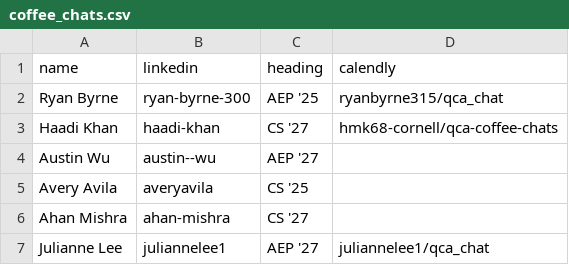
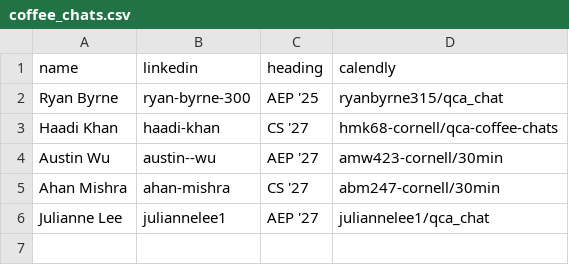
Before and after one commit to Cornell-QCA/website, a CSV file: public/data/csv/coffee_chats.csv, drawn as a sheet.

```diff
--- a/public/data/csv/coffee_chats.csv
+++ b/public/data/csv/coffee_chats.csv
@@ -3,5 +3,4 @@ Ryan Byrne,ryan-byrne-300,AEP '25,ryanbyrne315/qca_chat
 Haadi Khan,haadi-khan,CS '27,hmk68-cornell/qca-coffee-chats
-Austin Wu,austin--wu,AEP '27,
-Avery Avila,averyavila,CS '25,
-Ahan Mishra,ahan-mishra,CS '27,
+Austin Wu,austin--wu,AEP '27,amw423-cornell/30min
+Ahan Mishra,ahan-mishra,CS '27,abm247-cornell/30min
 Julianne Lee,juliannelee1,AEP '27,juliannelee1/qca_chat
```
Also changed, not shown: 6 other files.
